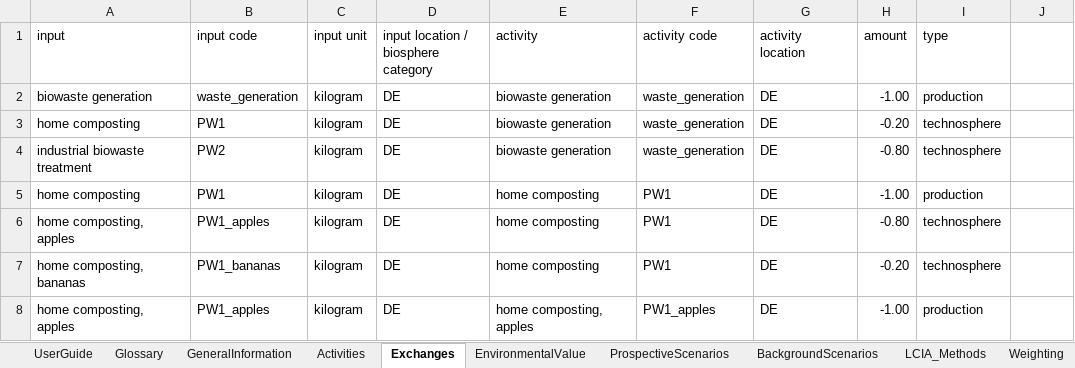
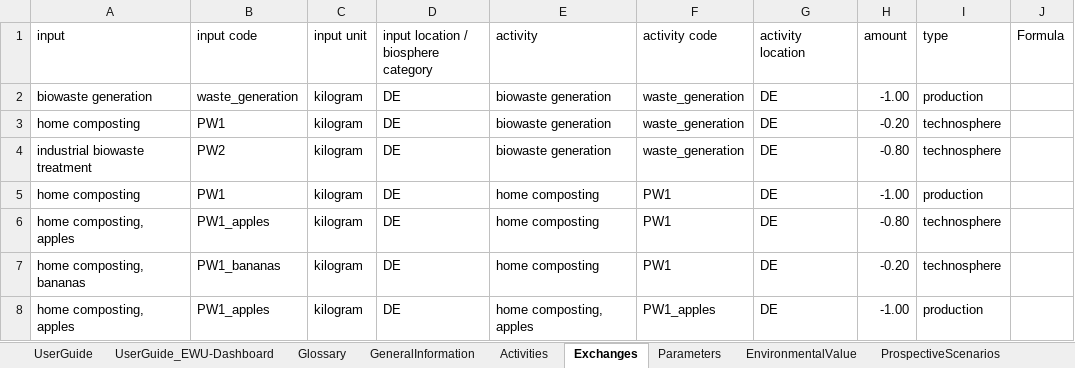
Before and after one commit to SarahSchmidt94/MoEWe, an Excel workbook: ExcelTool_GeneratorInput_Template.xlsx, sheet Exchanges, drawn as a sheet; only a part is shown; values as stored, in another font and other column widths than the file's, no cell formats; the diff names each change by its address in the sheet, - before the commit and + after, or states it on an @@ line.

```diff
--- a/ExcelTool_GeneratorInput_Template.xlsx (sheet Exchanges)
+++ b/ExcelTool_GeneratorInput_Template.xlsx (sheet Exchanges)
+sheet tab: Parameters
-J1: (empty)
+J1: Formula
```
Also changed, not shown: sheet GeneralInformation, sheet UserGuide, sheet UserGuide_EWU-Dashboard, sheet Glossary, other sheet tabs, cell formats, formulas that keep their value.
